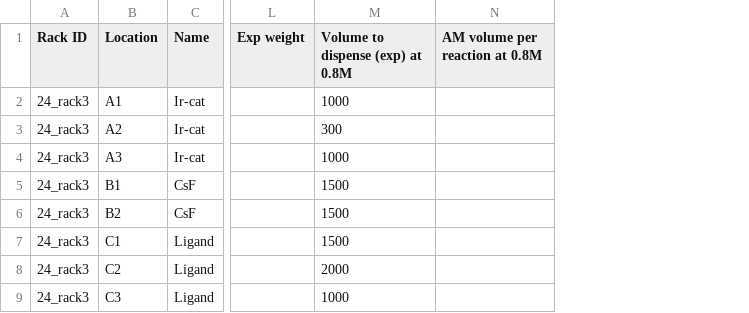
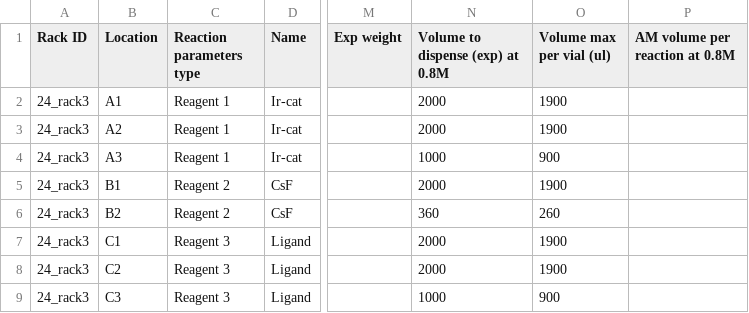
Before and after one commit to PanoptoSalad/OT1_jmx, a CSV file: Summer_project/p01_r02_lightOne/csv/rack3.csv, drawn as a sheet; only a part is shown, gaps mark what is left out; addresses are those after the commit; the diff names each change by its address in the sheet, - before the commit and + after, or states it on an @@ line.

Commit message:
templates for light reaction - done

```diff
--- a/Summer_project/p01_r02_lightOne/csv/rack3.csv
+++ b/Summer_project/p01_r02_lightOne/csv/rack3.csv
+column C (Reaction parameters type), rows 2-9: Reagent 1 | Reagent 1 | Reagent 1 | Reagent 2 | Reagent 2 | Reagent 3 | Reagent 3 | Reagent 3
+column O (Volume max per vial (ul)), rows 2-9: 1900 | 1900 | 900 | 1900 | 260 | 1900 | 1900 | 900
-N2 (Volume to dispense (exp) at 0.8M): 1000
+N2 (Volume to dispense (exp) at 0.8M): 2000
-N3 (Volume to dispense (exp) at 0.8M): 300
+N3 (Volume to dispense (exp) at 0.8M): 2000
-N5 (Volume to dispense (exp) at 0.8M): 1500
+N5 (Volume to dispense (exp) at 0.8M): 2000
-N6 (Volume to dispense (exp) at 0.8M): 1500
+N6 (Volume to dispense (exp) at 0.8M): 360
-N7 (Volume to dispense (exp) at 0.8M): 1500
+N7 (Volume to dispense (exp) at 0.8M): 2000
```
Also changed, not shown: 4 other files.
